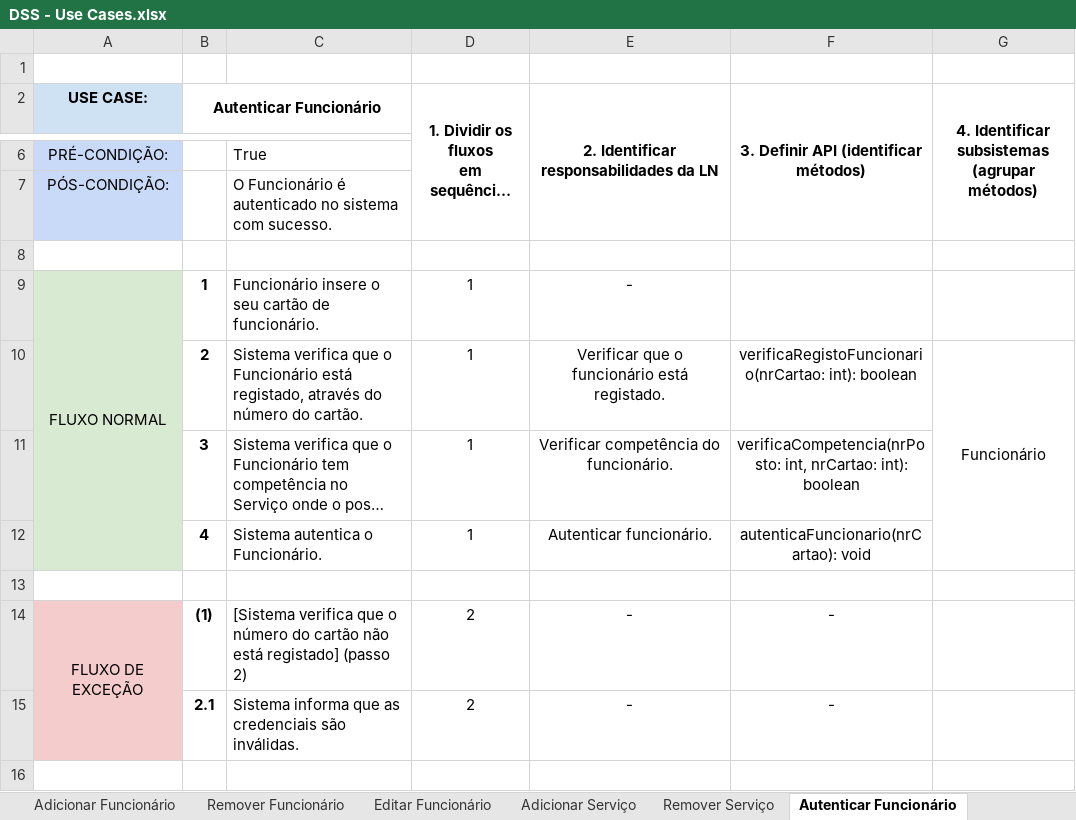
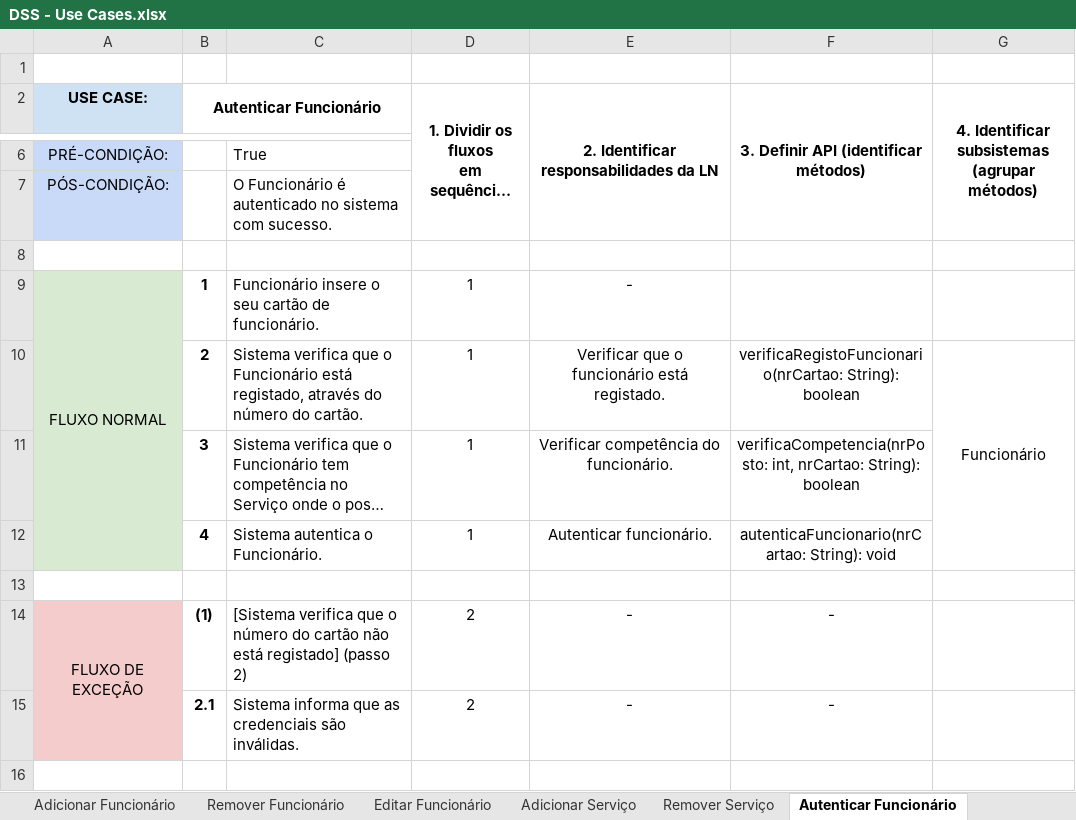
Before and after one commit to diogogmatos/trabalho-dss-grupo-05, an Excel workbook: modelação/DSS - Use Cases.xlsx, sheet Autenticar Funcionário, drawn as a sheet; only a part is shown, gaps mark what is left out; long unchanged cells end in …; values as stored, in another font and other column widths than the file's, no borders; charts and pictures not drawn; the diff names each change by its address in the sheet, - before the commit and + after, or states it on an @@ line.

```diff
--- a/modelação/DSS - Use Cases.xlsx (sheet Autenticar Funcionário)
+++ b/modelação/DSS - Use Cases.xlsx (sheet Autenticar Funcionário)
-F10: verificaRegistoFuncionario(nrCartao: int): boolean
+F10: verificaRegistoFuncionario(nrCartao: String): boolean
-F11: …int, nrCartao: int): boolean
+F11: …int, nrCartao: String): boolean
-F12: autenticaFuncionario(nrCartao): void
+F12: autenticaFuncionario(nrCartao: String): void
```
Also changed, not shown: sheet Editar Funcionário, sheet Finalizar Turno de Trabalho, sheet Iniciar Turno de Trabalho, sheet Consultar Serviços Atribuídos, sheet Autenticar Admnistrador, sheet Remover Funcionário.
